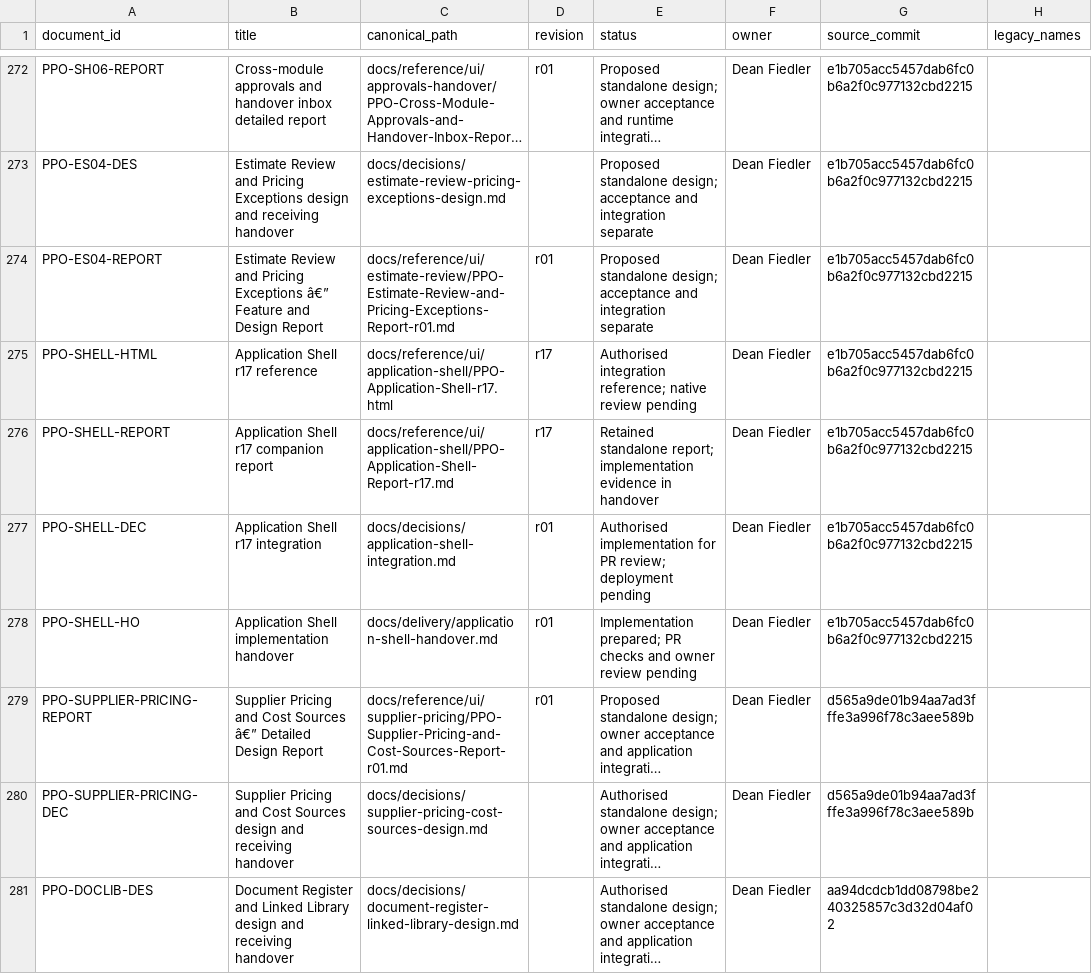
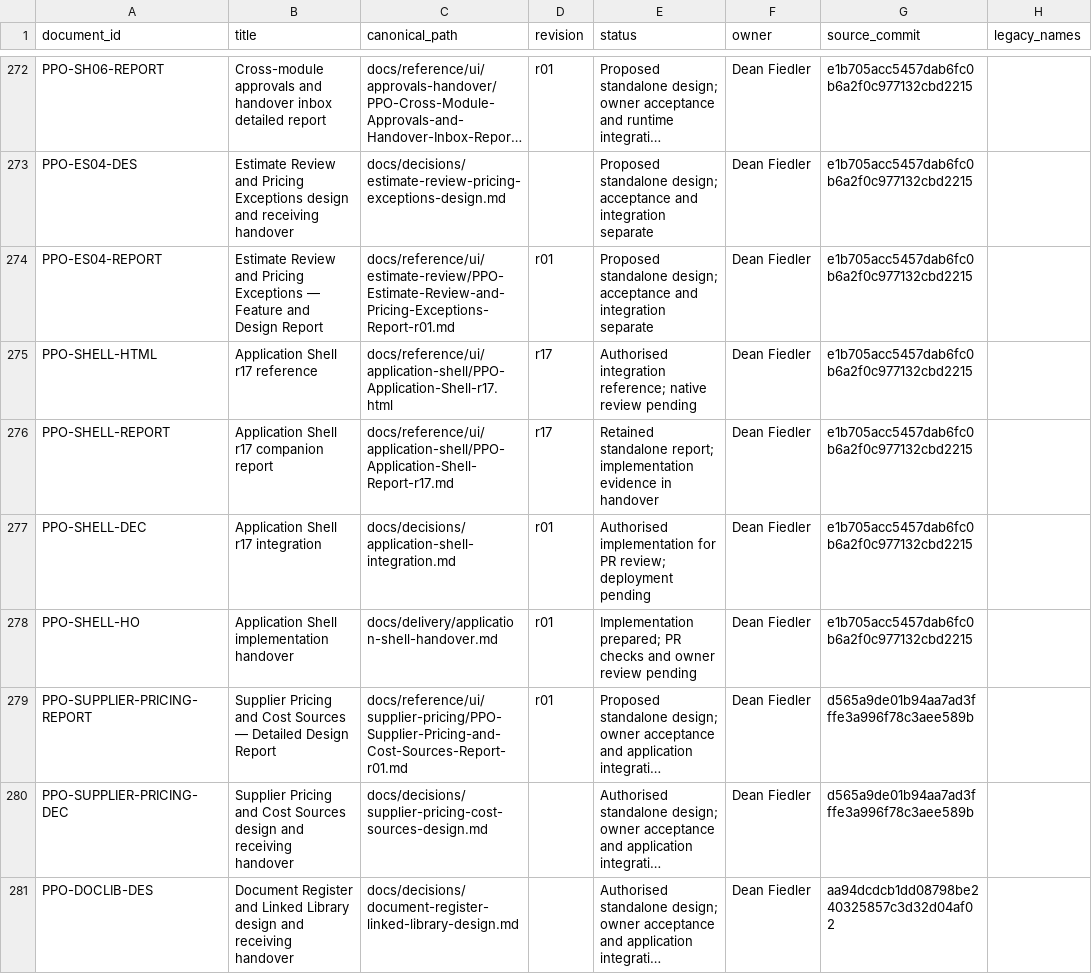
Before and after one commit to deanrfiedler-gif/powerplants-one, a CSV file: docs/standards/document-register.csv, drawn as a sheet; only a part is shown, gaps mark what is left out; long unchanged cells end in …; the diff covers the shown part only; the diff names each change by its address in the sheet, - before the commit and + after, or states it on an @@ line.

```diff
--- a/docs/standards/document-register.csv
+++ b/docs/standards/document-register.csv
-B274 (title): …Pricing Exceptions â€” Feature and…
+B274 (title): …Pricing Exceptions — Feature and…
-B279 (title): …Cost Sources â€” Detailed Design…
+B279 (title): …Cost Sources — Detailed Design…
```
Also changed, not shown: 14 edited cells elsewhere in this file, 2 other files.
